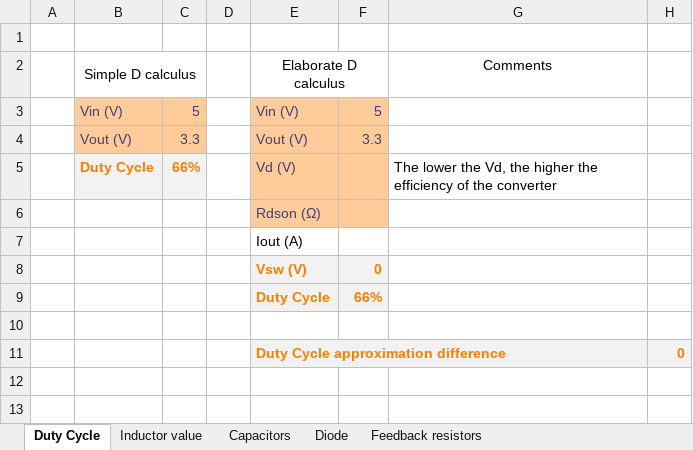
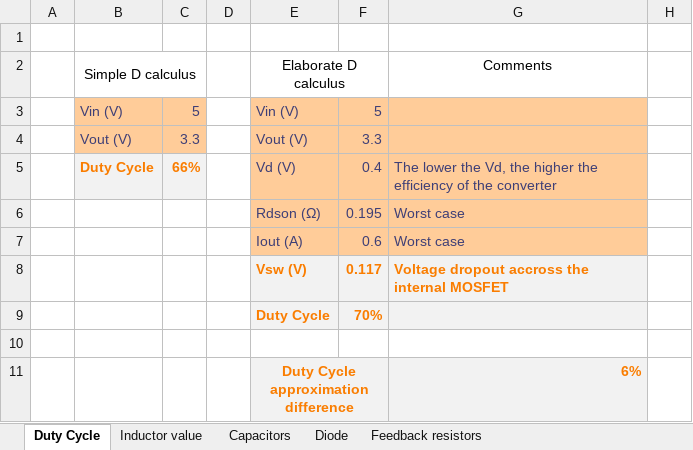
Before and after one commit to badrbouslikhin/Beluga, an Excel workbook: Board/_01_Documents_Projet/Power_supplies_calculus.xlsx, sheet Duty Cycle, drawn as a sheet; values as stored, in another font and other column widths than the file's, no borders; removed rows and columns are numbered as before the commit, all else as after; the diff names each change by its address in the sheet, - before the commit and + after, or states it on an @@ line.

```diff
--- a/Board/_01_Documents_Projet/Power_supplies_calculus.xlsx (sheet Duty Cycle)
+++ b/Board/_01_Documents_Projet/Power_supplies_calculus.xlsx (sheet Duty Cycle)
-G3:G5 fill: none
+G3:G5 fill: #FFCC99
-F5: (empty)
+F5: 0.4
-G5 text colour: black
+G5 text colour: #3F3F76
-row 6:  |  |  |  | Rdson (Ω)
-row 7:  |  |  |  | Iout (A)
-row 8:  |  |  |  | Vsw (V) | 0
-row 9:  |  |  |  | Duty Cycle | 66%
+row 6:  |  |  |  | Rdson (Ω) | 0.195 | Worst case
+row 7:  |  |  |  | Iout (A) | 0.6 | Worst case
+row 8:  |  |  |  | Vsw (V) | 0.117 | Voltage dropout accross the internal MOSFET
+row 9:  |  |  |  | Duty Cycle | 70%
-row 11:  |  |  |  | Duty Cycle approximation difference |  |  | 0
+row 11:  |  |  |  | Duty Cycle approximation difference |  | 6%
```
Also changed, not shown: sheet Capacitors, sheet Inductor value, sheet Diode, Board/_01_Documents_Projet/Power_supplies_calculus_21V.xlsx.
